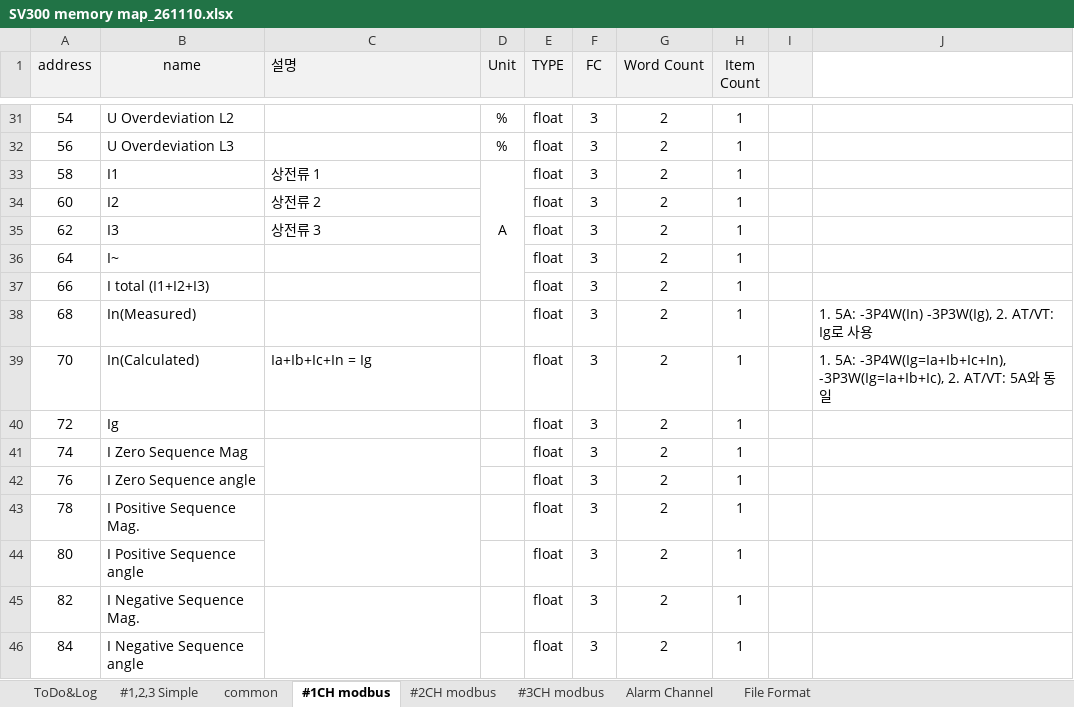
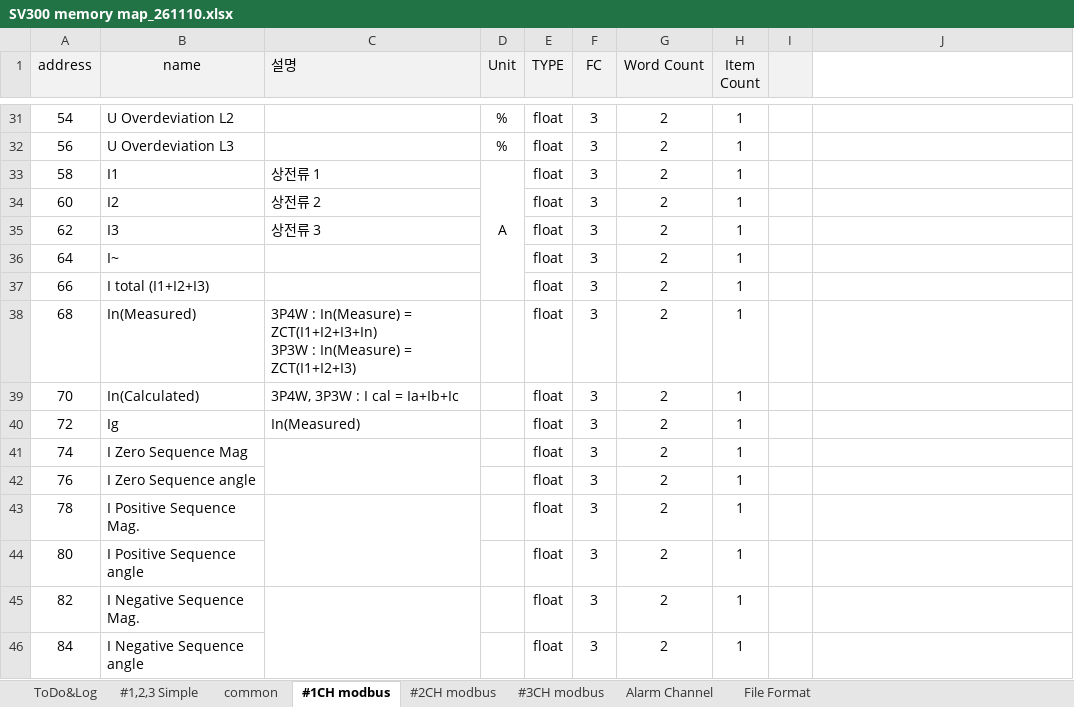
Before and after one commit to ntek-jskim/SV300, an Excel workbook: memorymap/SV300 memory map_261110.xlsx, sheet #1CH modbus, drawn as a sheet; only a part is shown, gaps mark what is left out; values as stored, in another font and other column widths than the file's, no borders; charts and pictures not drawn; ↵ is a line break in a cell; the diff names each change by its address in the sheet, - before the commit and + after, or states it on an @@ line.

```diff
--- a/memorymap/SV300 memory map_261110.xlsx (sheet #1CH modbus)
+++ b/memorymap/SV300 memory map_261110.xlsx (sheet #1CH modbus)
-C38 (설명): (empty)
+C38 (설명): 3P4W : In(Measure) = ZCT(I1+I2+I3+In) ↵ 3P3W : In(Measure) = ZCT(I1+I2+I3)
-J38: 1. 5A: -3P4W(In) -3P3W(Ig), 2. AT/VT: Ig로 사용
+J38: (empty)
-C39 (설명): Ia+Ib+Ic+In = Ig
+C39 (설명): 3P4W, 3P3W : I cal = Ia+Ib+Ic
-J39: 1. 5A: -3P4W(Ig=Ia+Ib+Ic+In), -3P3W(Ig=Ia+Ib+Ic), 2. AT/VT: 5A와 동일
+J39: (empty)
-C40 (설명): (empty)
+C40 (설명): In(Measured)
```
Also changed, not shown: sheet #1,2,3 Simple, 15 other files.
